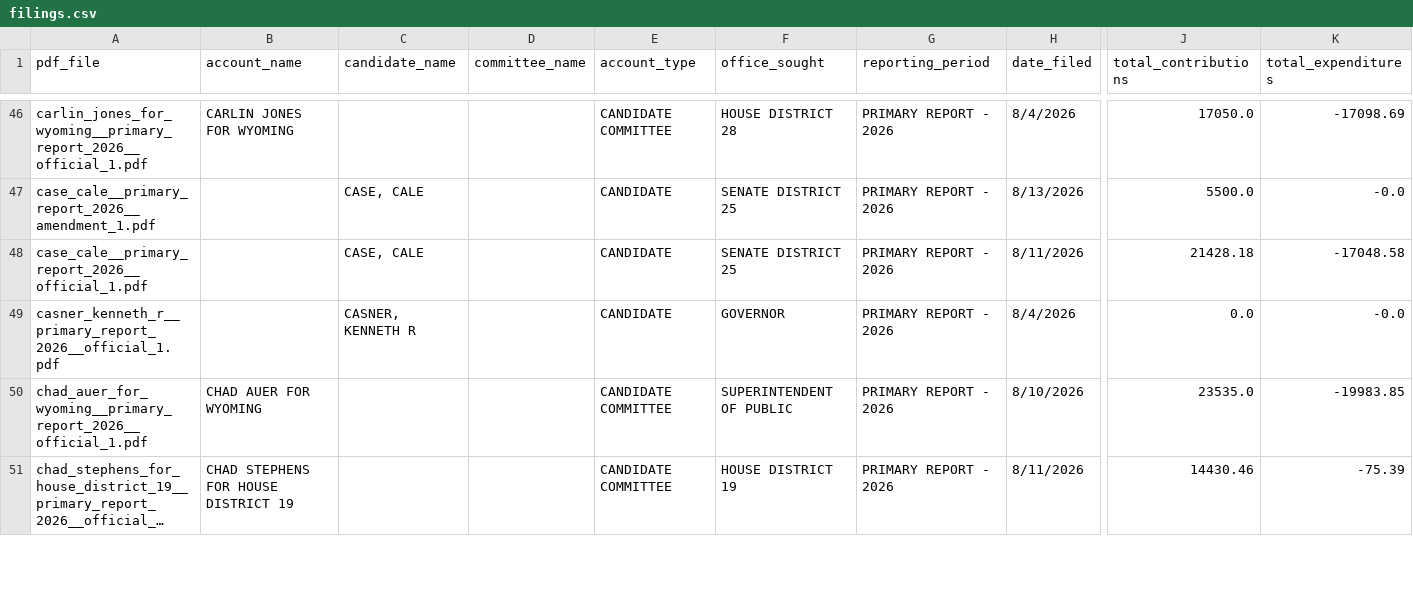
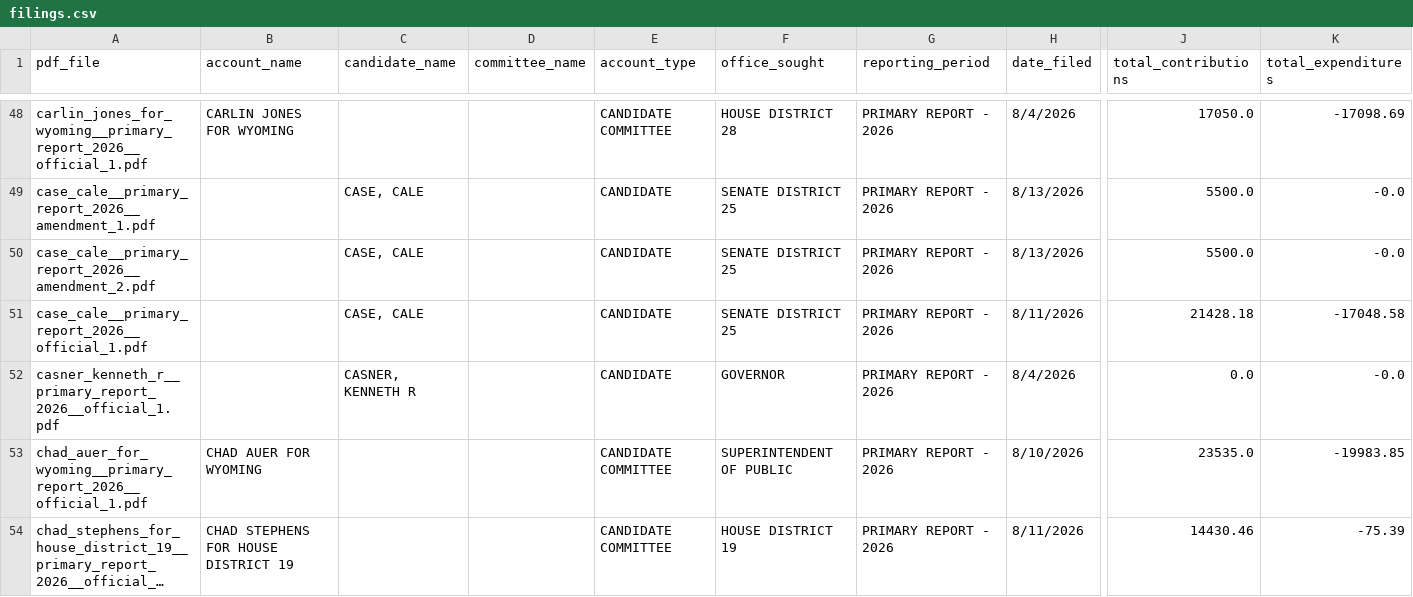
Before and after one commit to yincrash/wycfis-tools, a CSV file: out/2026/candidates/filings.csv, drawn as a sheet; only a part is shown, gaps mark what is left out; long unchanged cells end in …; rows hold the shown columns only; the diff covers the shown part only; the diff names each change by its address in the sheet, - before the commit and + after, or states it on an @@ line.

```diff
--- a/out/2026/candidates/filings.csv
+++ b/out/2026/candidates/filings.csv
+row 50: case_cale__primary_report_2026__amendment_2.pdf |  | CASE, CALE |  | CANDIDATE | SENATE DISTRICT 25 | PRIMARY REPORT - 2026 | 8/13/2026 | 5500.0 | -0.0
```
Also changed, not shown: 15 added rows elsewhere in this file, out/2026/candidates/report_index.csv, out/2026/expenditures.csv, 23 other files.
